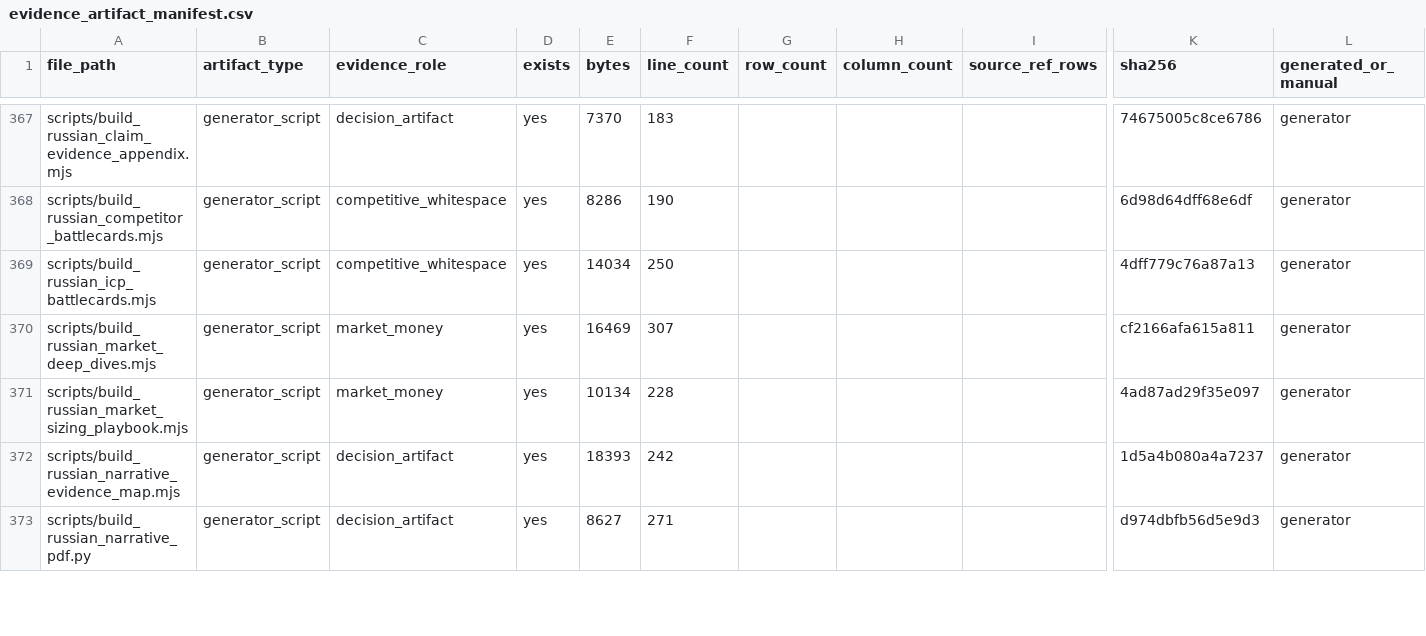
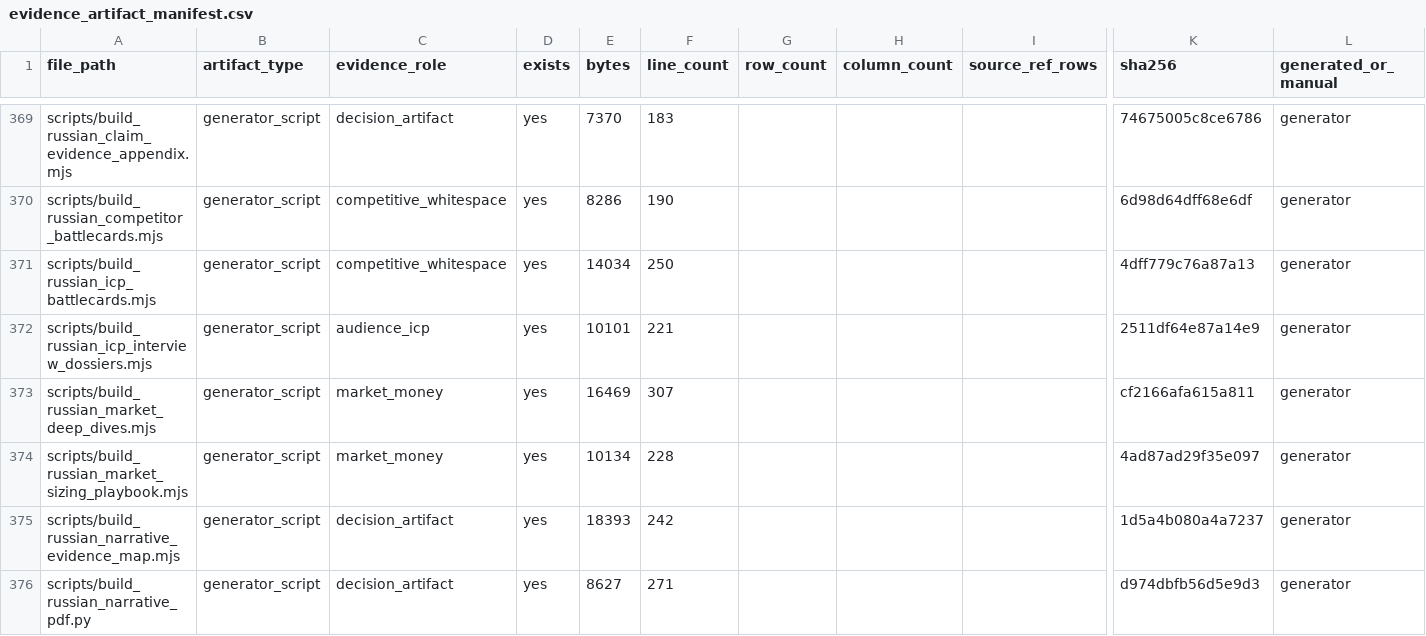
Before and after one commit to kirbudilov01/alina-research, a CSV file: data_processed/evidence_artifact_manifest.csv, drawn as a sheet; only a part is shown, gaps mark what is left out; rows hold the shown columns only; the diff covers the shown part only; the diff names each change by its address in the sheet, - before the commit and + after, or states it on an @@ line.

Commit message:
Add Russian ICP interview dossiers

```diff
--- a/data_processed/evidence_artifact_manifest.csv
+++ b/data_processed/evidence_artifact_manifest.csv
+row 372: scripts/build_russian_icp_interview_dossiers.mjs | generator_script | audience_icp | yes | 10101 | 221 |  |  |  | 2511df64e87a14e9 | generator
```
Also changed, not shown: 2 added rows and 27 edited cells elsewhere in this file, data_processed/research_completion_audit.csv, 14 other files.
